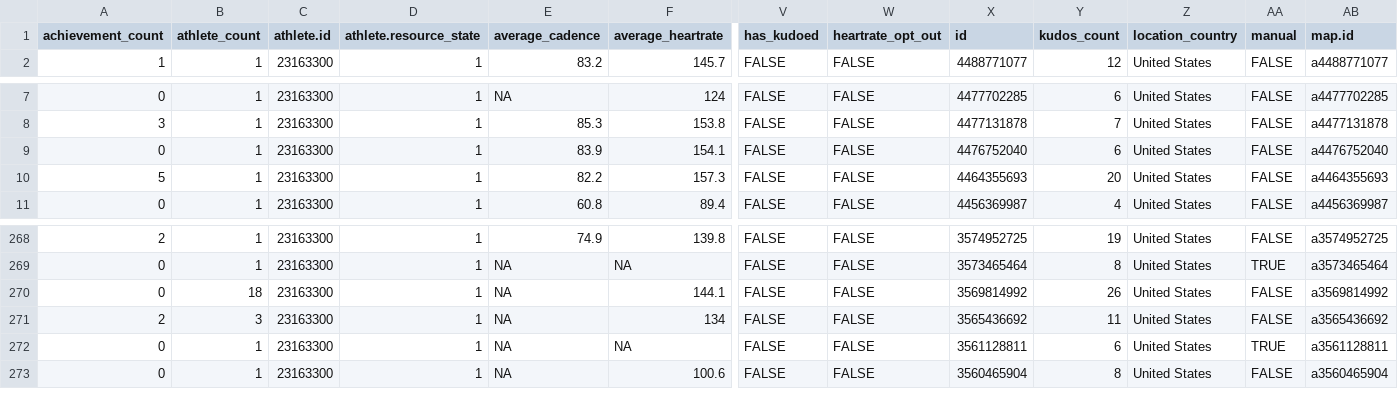
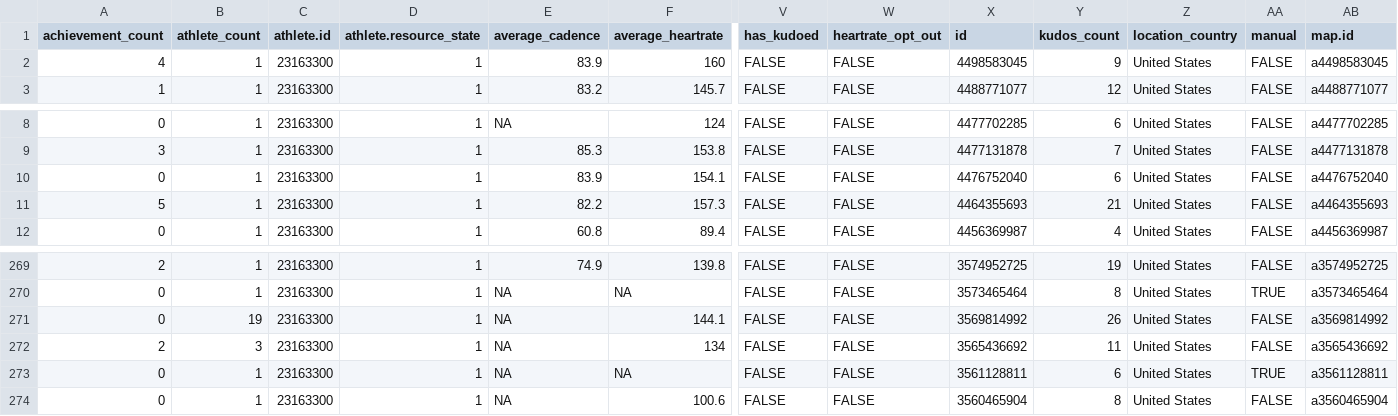
Before and after one commit to kelly-sovacool/strava, a CSV file: data/raw/activities.csv, drawn as a sheet; only a part is shown, gaps mark what is left out; addresses are those after the commit; rows hold the shown columns only; the diff names each change by its address in the sheet, - before the commit and + after, or states it on an @@ line.

```diff
--- a/data/raw/activities.csv
+++ b/data/raw/activities.csv
+row 2: 4 | 1 | 23163300 | 1 | 83.9 | 160 | FALSE | FALSE | 4498583045 | 9 | United States | FALSE | a4498583045
-Y11 (kudos_count): 20
+Y11 (kudos_count): 21
-B271 (athlete_count): 18
+B271 (athlete_count): 19
```
Also changed, not shown: data/processed/activities.csv, data/processed/summary.csv, 31 other files.
